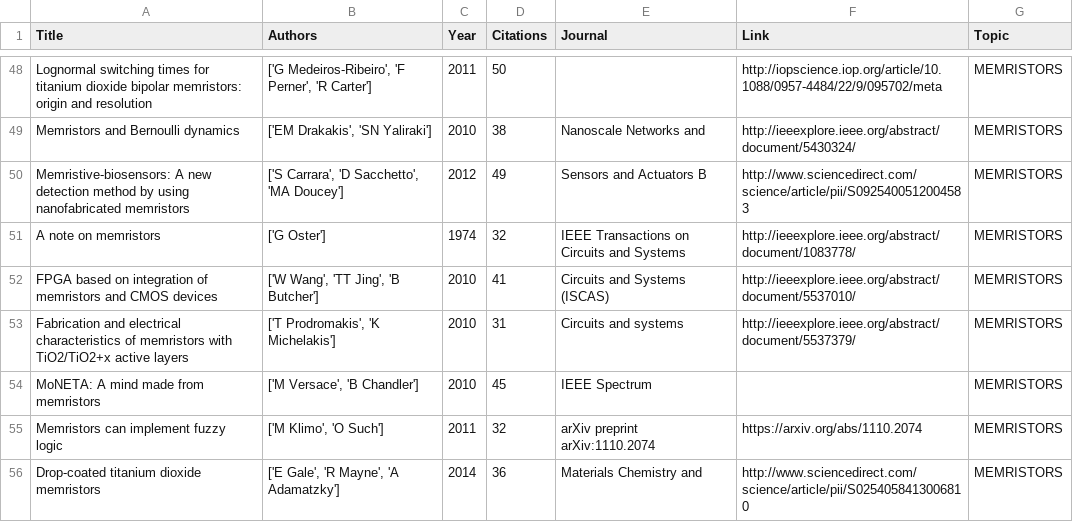
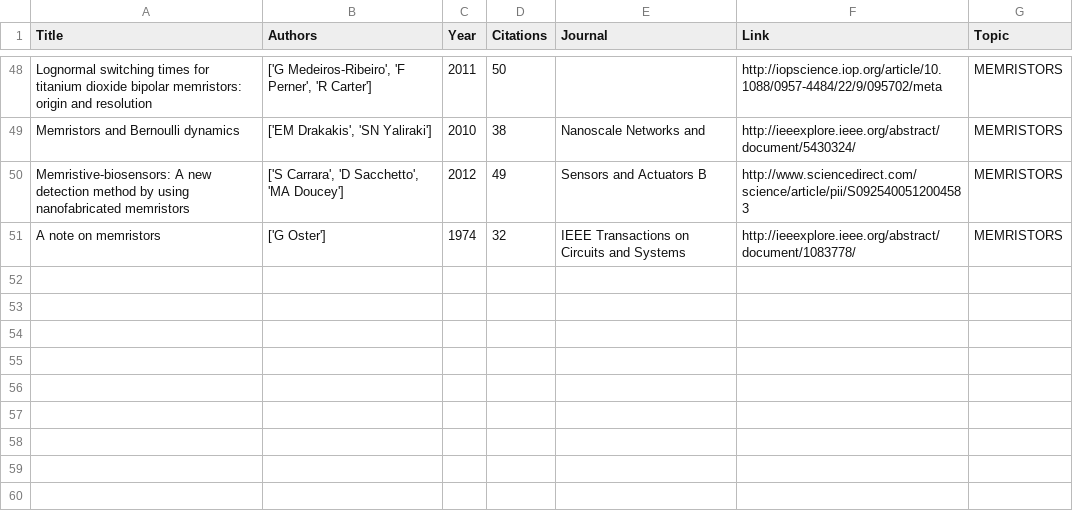
Before and after one commit to elisawarner/Google_Scholar_Comparator, a CSV file: csv_files/memristors.csv, drawn as a sheet; only a part is shown, gaps mark what is left out; the diff covers the shown part only; the diff names each change by its address in the sheet, - before the commit and + after, or states it on an @@ line.

```diff
--- a/csv_files/memristors.csv
+++ b/csv_files/memristors.csv
-row 52: FPGA based on integration of memristors and CMOS devices | ['W Wang', 'TT Jing', 'B Butcher'] | 2010 | 41 | Circuits and Systems (ISCAS) | http://ieeexplore.ieee.org/abstract/document/5537010/ | MEMRISTORS
-row 53: Fabrication and electrical characteristics of memristors with TiO2/TiO2+x active layers | ['T Prodromakis', 'K Michelakis'] | 2010 | 31 | Circuits and systems | http://ieeexplore.ieee.org/abstract/document/5537379/ | MEMRISTORS
-row 54: MoNETA: A mind made from memristors | ['M Versace', 'B Chandler'] | 2010 | 45 | IEEE Spectrum |  | MEMRISTORS
-row 55: Memristors can implement fuzzy logic | ['M Klimo', 'O Such'] | 2011 | 32 | arXiv preprint arXiv:1110.2074 | https://arxiv.org/abs/1110.2074 | MEMRISTORS
-row 56: Drop-coated titanium dioxide memristors | ['E Gale', 'R Mayne', 'A Adamatzky'] | 2014 | 36 | Materials Chemistry and | http://www.sciencedirect.com/science/article/pii/S0254058413006810 | MEMRISTORS
```
Also changed, not shown: 5 removed rows and 5 edited cells elsewhere in this file, 8 other files.
